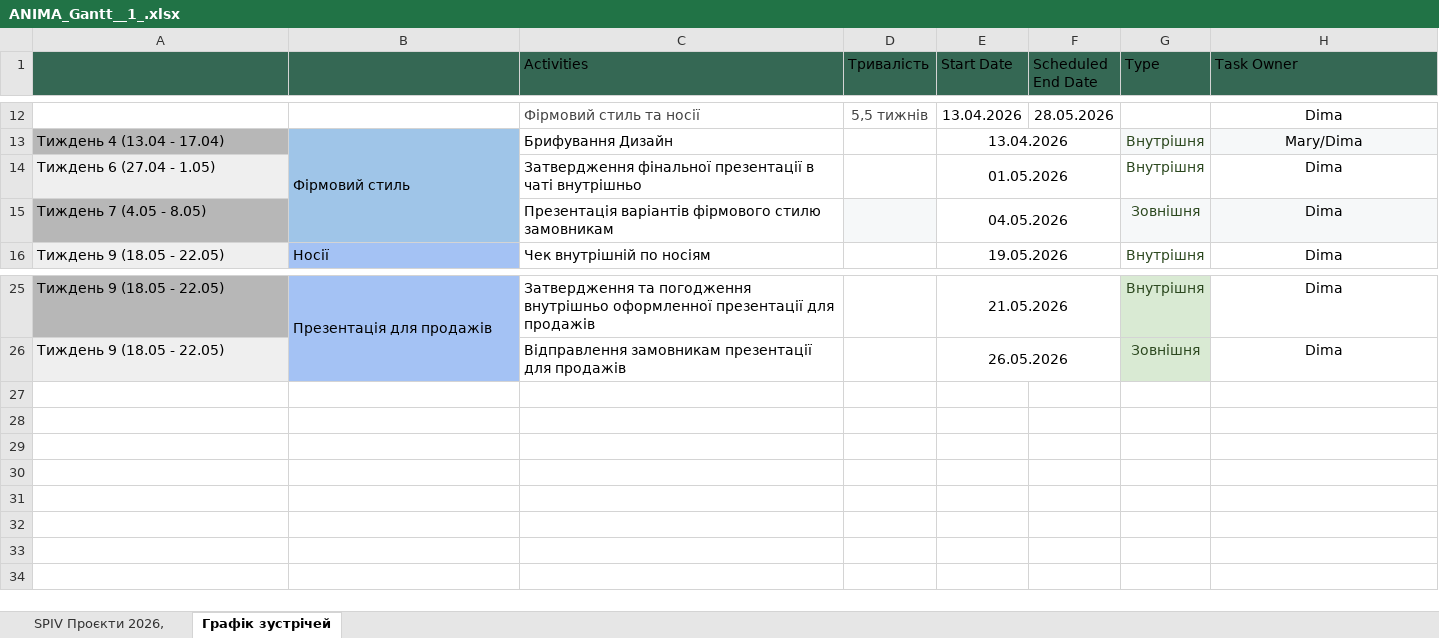
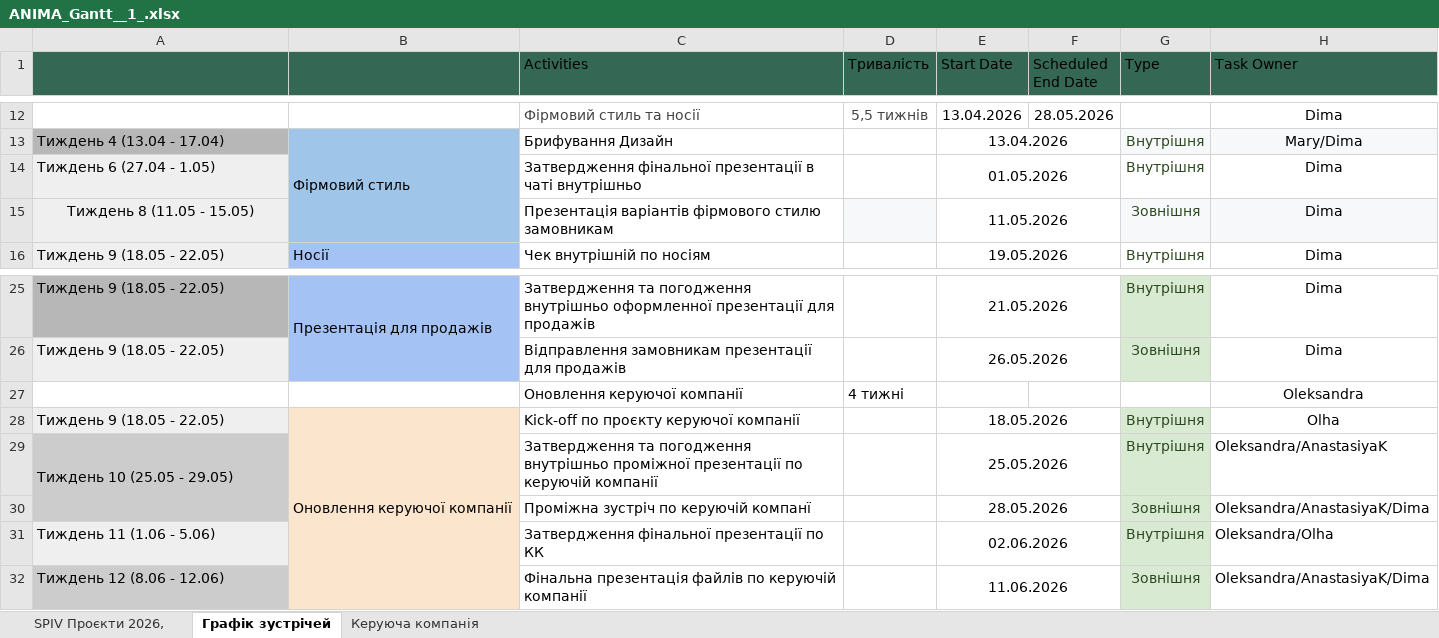
Before and after one commit to helga7711/spiv-bot, an Excel workbook: ANIMA_Gantt__1_.xlsx, sheet Графік зустрічей, drawn as a sheet; only a part is shown, gaps mark what is left out; values as stored, in another font and other column widths than the file's, no borders; charts and pictures and table styles not drawn; the diff names each change by its address in the sheet, - before the commit and + after, or states it on an @@ line.

```diff
--- a/ANIMA_Gantt__1_.xlsx (sheet Графік зустрічей)
+++ b/ANIMA_Gantt__1_.xlsx (sheet Графік зустрічей)
+sheet tab: Керуюча компанія
-A15: Тиждень 7 (4.05 - 8.05)
+A15: Тиждень 8 (11.05 - 15.05)
@@ A15 fill: #B7B7B7 → #EFEFEF, alignment: left → center @@
-E15 (Start Date): 04.05.2026
+E15 (Start Date): 11.05.2026
+row 27:  |  | Оновлення керуючої компанії | 4 тижні |  |  |  | Oleksandra
+row 28: Тиждень 9 (18.05 - 22.05) | Оновлення керуючої компанії | Kick-off по проєкту керуючої компанії |  | 18.05.2026 |  | Внутрішня | Olha
+row 29: Тиждень 10 (25.05 - 29.05) |  | Затвердження та погодження внутрішньо проміжної презентації по керуючій компанії |  | 25.05.2026 |  | Внутрішня | Oleksandra/AnastasiyaK
+row 30:  |  | Проміжна зустріч по керуючій компанї |  | 28.05.2026 |  | Зовнішня | Oleksandra/AnastasiyaK/Dima
+row 31: Тиждень 11 (1.06 - 5.06) |  | Затвердження фінальної презентації по КК |  | 02.06.2026 |  | Внутрішня | Oleksandra/Olha
+row 32: Тиждень 12 (8.06 - 12.06) |  | Фінальна презентація файлів по керуючій компанії |  | 11.06.2026 |  | Зовнішня | Oleksandra/AnastasiyaK/Dima
```
Also changed, not shown: sheet SPIV Проєкти 2026,, hidden cells, charts or pictures, 2 other files.
